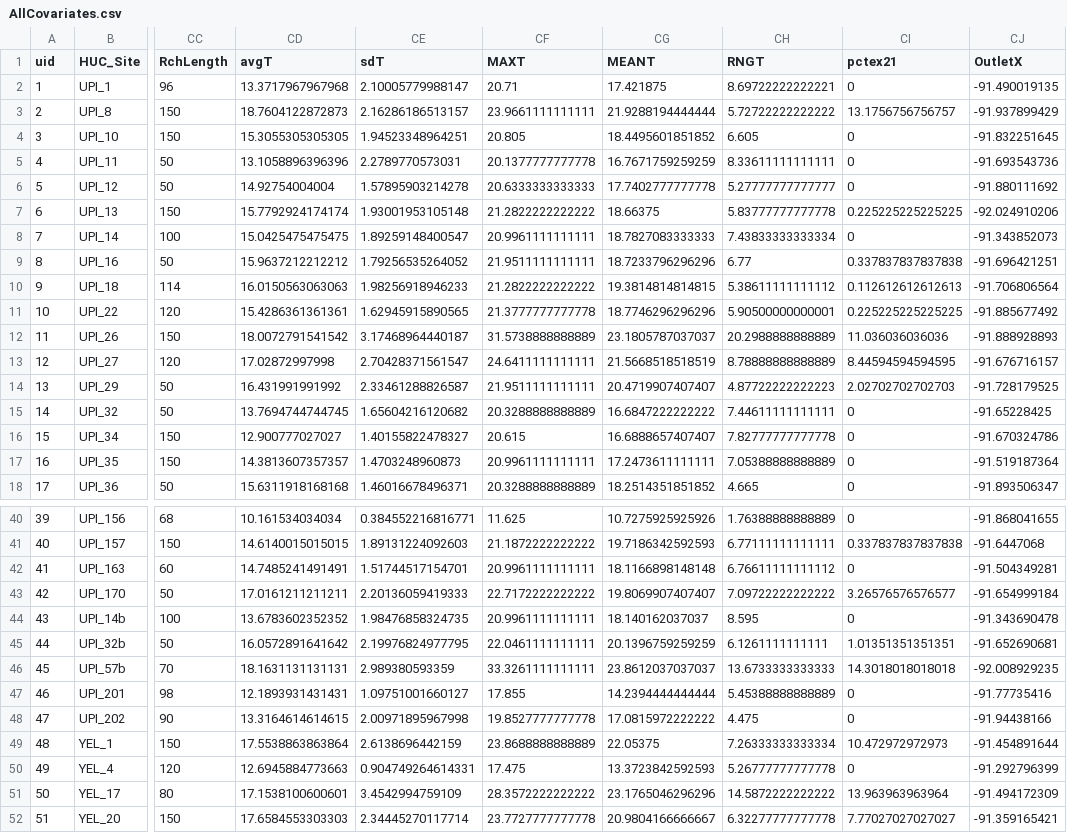
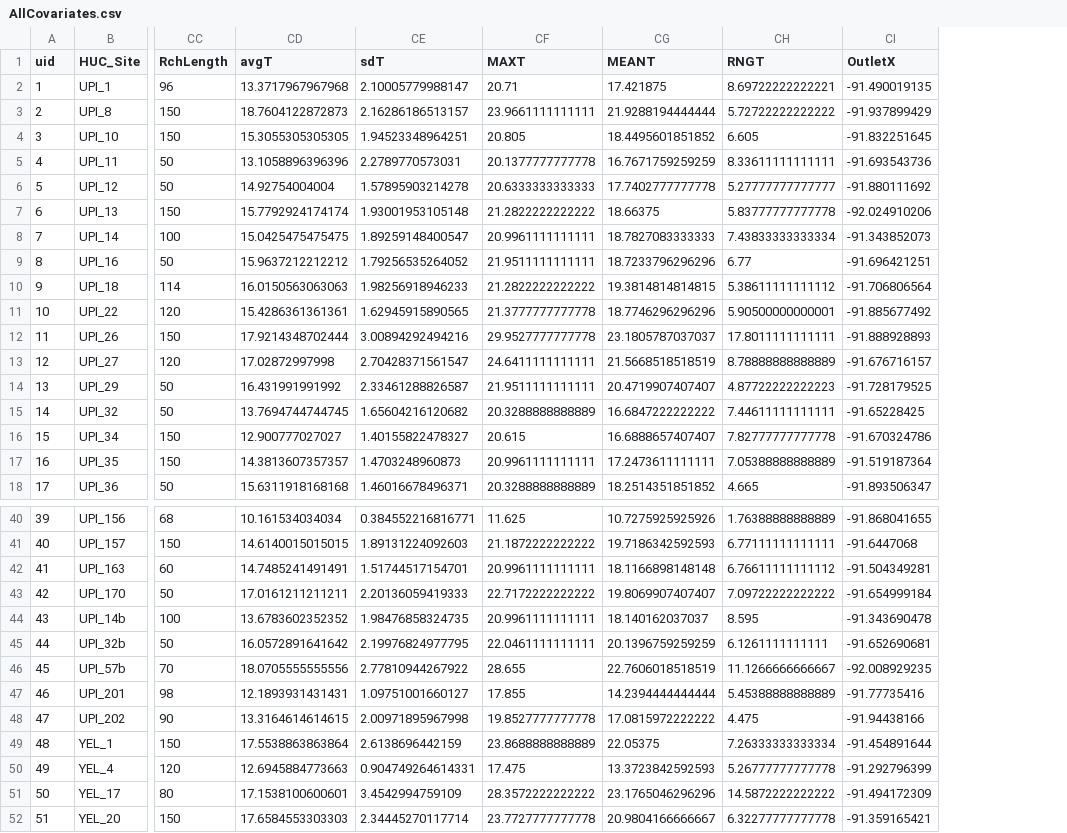
Before and after one commit to EEOB590A-Fall-2019/BKelly_Fishes, a CSV file: Data/Thesis/Tidy/AllCovariates.csv, drawn as a sheet; only a part is shown, gaps mark what is left out; the diff names each change by its address in the sheet, - before the commit and + after, or states it on an @@ line.

```diff
--- a/Data/Thesis/Tidy/AllCovariates.csv
+++ b/Data/Thesis/Tidy/AllCovariates.csv
-column CI (pctex21), rows 2-18: 0 | 13.1756756756757 | 0 | 0 | 0 | 0.225225225225225 | 0 | 0.337837837837838 | 0.112612612612613 | 0.225225225225225 | 11.036036036036 | 8.44594594594595 | 2.02702702702703 | 0 | 0 | 0 | 0; rows 40-52: 0 | 0.337837837837838 | 0 | 3.26576576576577 | 0 | 1.01351351351351 | 14.3018018018018 | 0 | 0 | 10.472972972973 | 0 | 13.963963963964 | 7.77027027027027
-CD12 (avgT): 18.0072791541542
+CD12 (avgT): 17.9214348702444
-CE12 (sdT): 3.17468964440187
+CE12 (sdT): 3.00894292494216
-CF12 (MAXT): 31.5738888888889
+CF12 (MAXT): 29.9527777777778
-CH12 (RNGT): 20.2988888888889
+CH12 (RNGT): 17.8011111111111
-CD46 (avgT): 18.1631131131131
+CD46 (avgT): 18.0705555555556
-CE46 (sdT): 2.989380593359
+CE46 (sdT): 2.77810944267922
-CF46 (MAXT): 33.3261111111111
+CF46 (MAXT): 28.655
-CG46 (MEANT): 23.8612037037037
+CG46 (MEANT): 22.7606018518519
-CH46 (RNGT): 13.6733333333333
+CH46 (RNGT): 11.1266666666667
```
Also changed, not shown: Data/Thesis/Tidy/TempVars_2018_tidy.csv, Data/Thesis/Tidy/TmpVars_all.csv, 16 other files.
